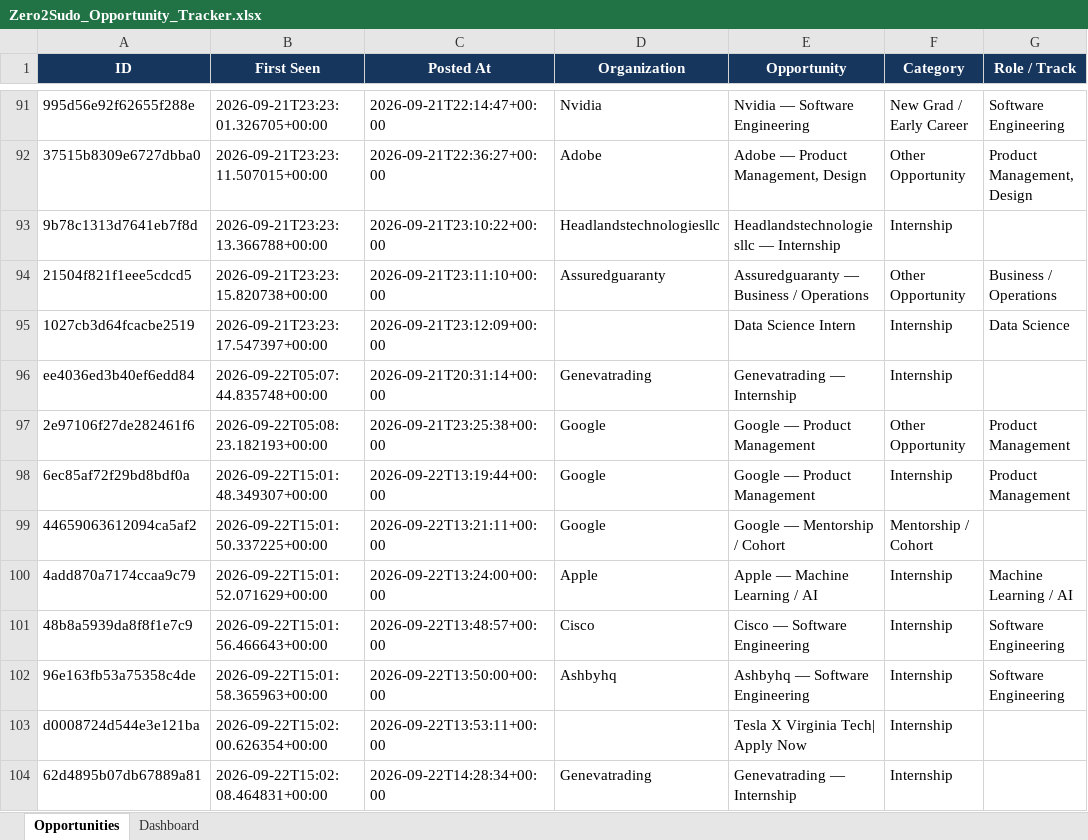
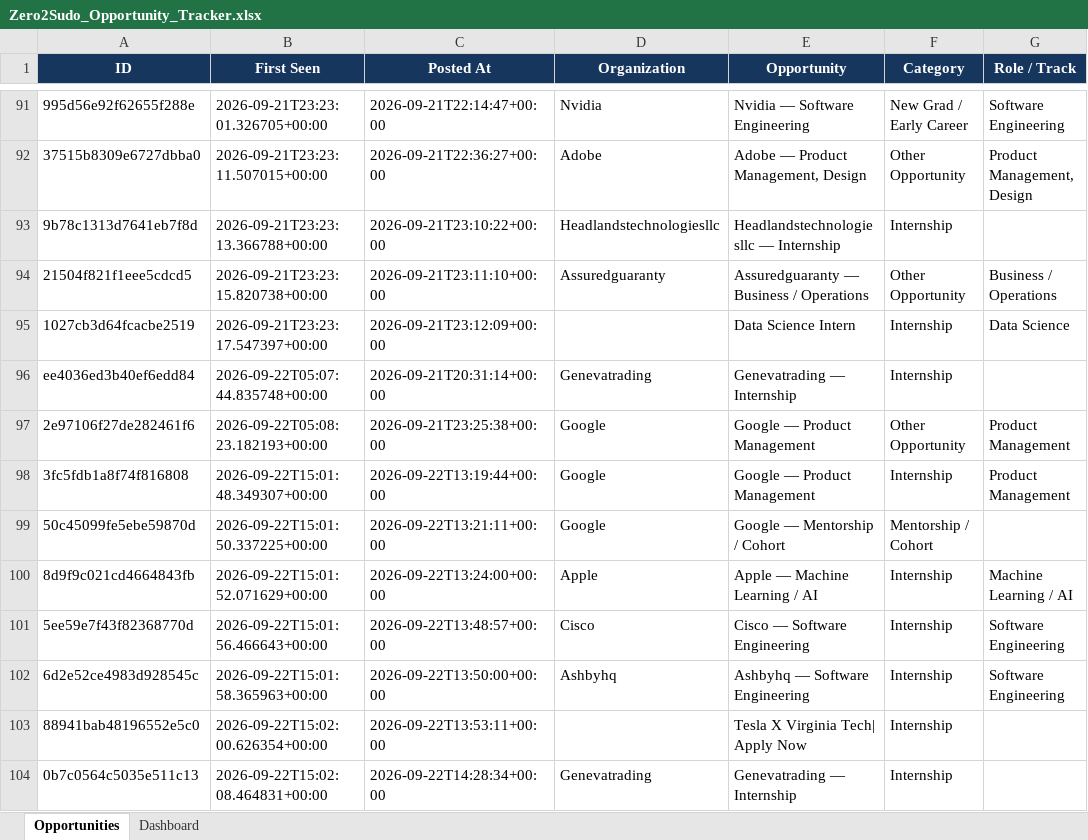
Before and after one commit to koolestasian/drop-radar, an Excel workbook: Zero2Sudo_Opportunity_Tracker.xlsx, sheet Opportunities, drawn as a sheet; only a part is shown, gaps mark what is left out; values as stored, in another font and other column widths than the file's, no borders; the diff covers the shown part only; the diff names each change by its address in the sheet, - before the commit and + after, or states it on an @@ line.

```diff
--- a/Zero2Sudo_Opportunity_Tracker.xlsx (sheet Opportunities)
+++ b/Zero2Sudo_Opportunity_Tracker.xlsx (sheet Opportunities)
-A98 (ID): 6ec85af72f29bd8bdf0a
+A98 (ID): 3fc5fdb1a8f74f816808
-A99 (ID): 44659063612094ca5af2
+A99 (ID): 50c45099fe5ebe59870d
-A100 (ID): 4add870a7174ccaa9c79
+A100 (ID): 8d9f9c021cd4664843fb
-A101 (ID): 48b8a5939da8f8f1e7c9
+A101 (ID): 5ee59e7f43f82368770d
-A102 (ID): 96e163fb53a75358c4de
+A102 (ID): 6d2e52ce4983d928545c
-A103 (ID): d0008724d544e3e121ba
+A103 (ID): 88941bab48196552e5c0
-A104 (ID): 62d4895b07db67889a81
+A104 (ID): 0b7c0564c5035e511c13
```
Also changed, not shown: 5 added rows and 2 edited cells elsewhere in this sheet, 3 other files.
